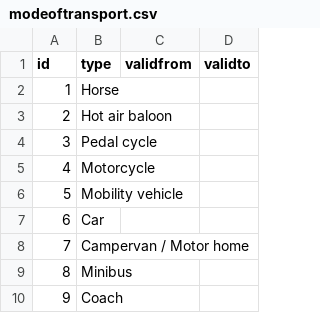
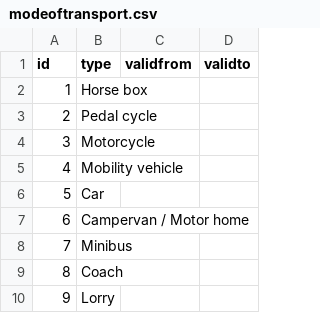
Before and after one commit to UKHomeOffice/RefData, a CSV file: schemas/reference/bulkload/modeoftransport.csv, drawn as a sheet; only a part is shown; the shorter side is filled out with more unchanged rows; removed rows and columns are numbered as before the commit, all else as after; the diff names each change by its address in the sheet, - before the commit and + after, or states it on an @@ line.

Commit message:
Removing hot air baloons and changing to horse box.

```diff
--- a/schemas/reference/bulkload/modeoftransport.csv
+++ b/schemas/reference/bulkload/modeoftransport.csv
-B2 (type): Horse
+B2 (type): Horse box
-row 3: 2 | Hot air baloon
@@ column A (id) renumbered from row 3 down @@
```
